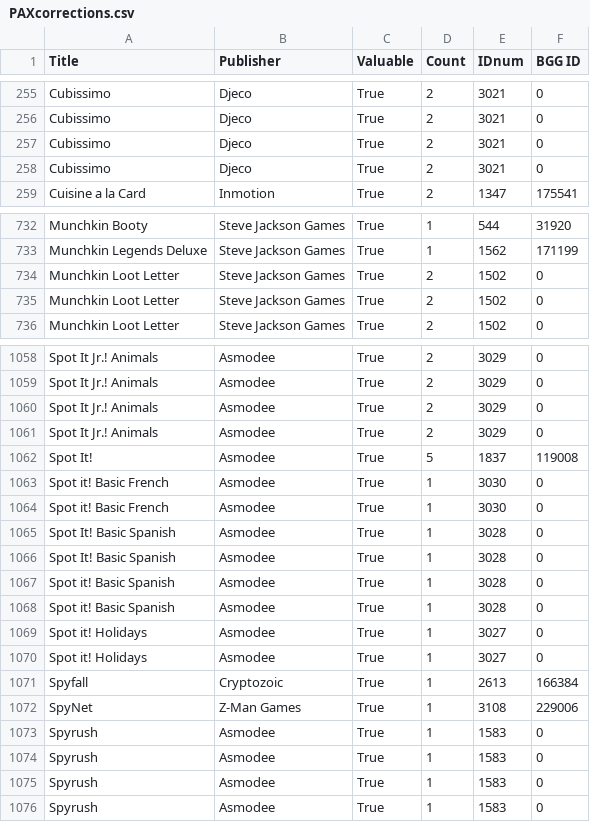
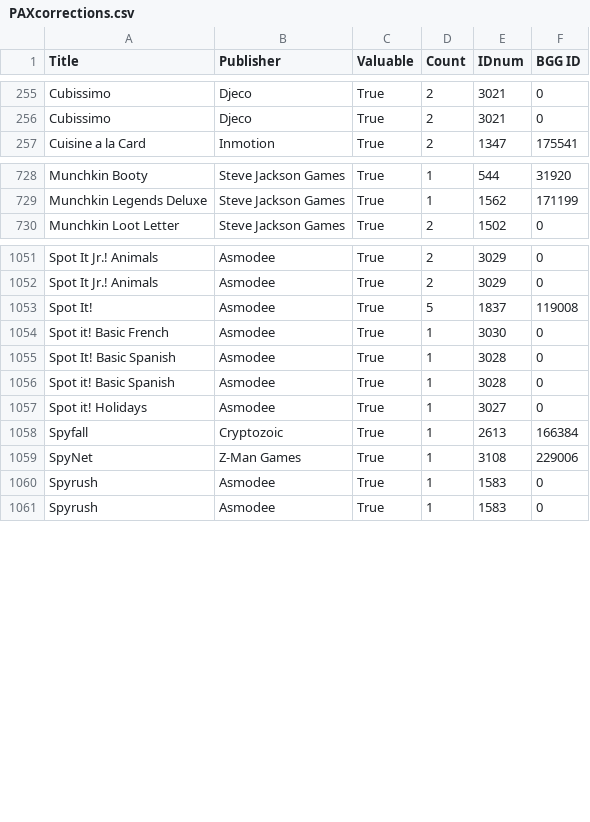
Before and after one commit to MattMorganMDP/Tabletop_Library_Sync, a CSV file: PAXcorrections.csv, drawn as a sheet; only a part is shown, gaps mark what is left out; the diff covers the shown part only; the diff names each change by its address in the sheet, - before the commit and + after, or states it on an @@ line.

Commit message:
Added user input for file paths. Ran BGG ID script to update ID table.

```diff
--- a/PAXcorrections.csv
+++ b/PAXcorrections.csv
-row 257: Cubissimo | Djeco | True | 2 | 3021 | 0
-row 258: Cubissimo | Djeco | True | 2 | 3021 | 0
-row 734: Munchkin Loot Letter | Steve Jackson Games | True | 2 | 1502 | 0
-row 735: Munchkin Loot Letter | Steve Jackson Games | True | 2 | 1502 | 0
-row 1060: Spot It Jr.! Animals | Asmodee | True | 2 | 3029 | 0
-row 1061: Spot It Jr.! Animals | Asmodee | True | 2 | 3029 | 0
-row 1064: Spot it! Basic French | Asmodee | True | 1 | 3030 | 0
-row 1065: Spot It! Basic Spanish | Asmodee | True | 1 | 3028 | 0
-row 1068: Spot it! Basic Spanish | Asmodee | True | 1 | 3028 | 0
-row 1069: Spot it! Holidays | Asmodee | True | 1 | 3027 | 0
-row 1073: Spyrush | Asmodee | True | 1 | 1583 | 0
-row 1074: Spyrush | Asmodee | True | 1 | 1583 | 0
```
Also changed, not shown: 3 removed rows and 1 edited cell elsewhere in this file, 3 other files.
